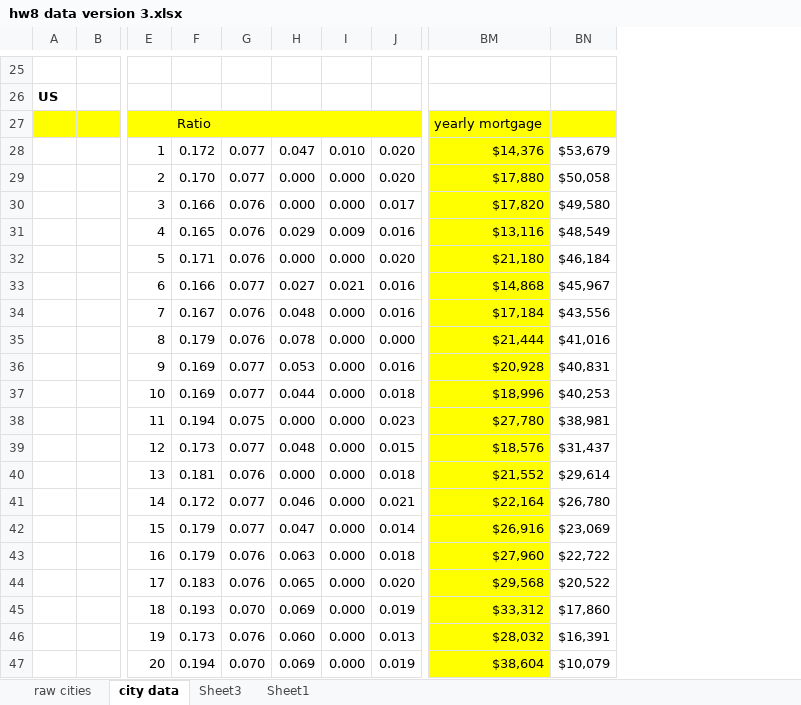
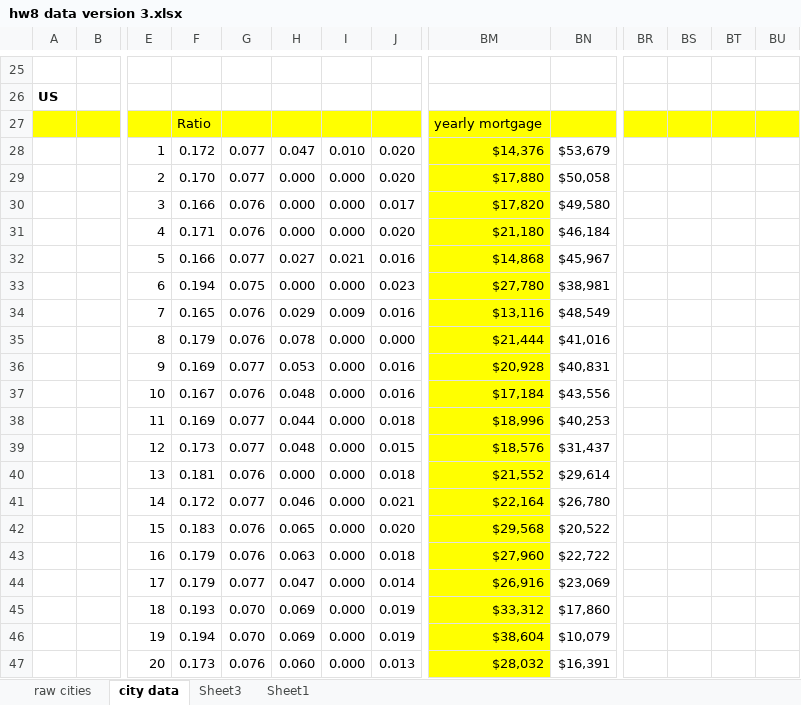
Before and after one commit to yaowser/viz-hw, an Excel workbook: hw8/MidtermProject_YaoQuaziLee_v19/hw8 data version 3.xlsx, sheet city data, drawn as a sheet; only a part is shown, gaps mark what is left out; values as stored, in another font and other column widths than the file's, no borders; conditional formats not drawn; removed rows and columns are numbered as before the commit, all else as after; rows hold the shown columns only; the diff covers the shown part only; the diff names each change by its address in the sheet, - before the commit and + after, or states it on an @@ line.

```diff
--- a/hw8/MidtermProject_YaoQuaziLee_v19/hw8 data version 3.xlsx (sheet city data)
+++ b/hw8/MidtermProject_YaoQuaziLee_v19/hw8 data version 3.xlsx (sheet city data)
+column BR, empty
+column BS, empty
+column BT, empty
+column BU, empty
-row 31:  |  | 4 | 0.165 | 0.076 | 0.029 | 0.009 | 0.016 | $13,116 | $48,549
-E31: 5
+E31: 4
-E32: 6
+E32: 5
-row 34:  |  | 7 | 0.167 | 0.076 | 0.048 | 0.000 | 0.016 | $17,184 | $43,556
+row 33:  |  | 6 | 0.194 | 0.075 | 0.000 | 0.000 | 0.023 | $27,780 | $38,981
+row 34:  |  | 7 | 0.165 | 0.076 | 0.029 | 0.009 | 0.016 | $13,116 | $48,549
+row 37:  |  | 10 | 0.167 | 0.076 | 0.048 | 0.000 | 0.016 | $17,184 | $43,556
-E38: 10
+E38: 11
-row 38:  |  | 11 | 0.194 | 0.075 | 0.000 | 0.000 | 0.023 | $27,780 | $38,981
-row 42:  |  | 15 | 0.179 | 0.077 | 0.047 | 0.000 | 0.014 | $26,916 | $23,069
+row 42:  |  | 15 | 0.183 | 0.076 | 0.065 | 0.000 | 0.020 | $29,568 | $20,522
-row 44:  |  | 17 | 0.183 | 0.076 | 0.065 | 0.000 | 0.020 | $29,568 | $20,522
+row 44:  |  | 17 | 0.179 | 0.077 | 0.047 | 0.000 | 0.014 | $26,916 | $23,069
-row 46:  |  | 19 | 0.173 | 0.076 | 0.060 | 0.000 | 0.013 | $28,032 | $16,391
-E46: 20
+E46: 19
+row 47:  |  | 20 | 0.173 | 0.076 | 0.060 | 0.000 | 0.013 | $28,032 | $16,391
```
Also changed, not shown: 5 added rows, 5 removed rows, 1 moved row and 6 edited cells elsewhere in this sheet, formulas that keep their value.
